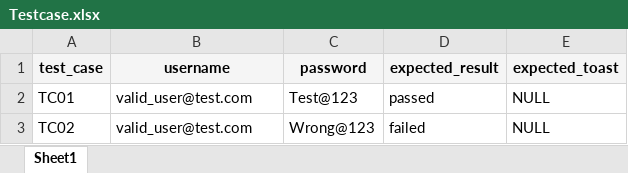
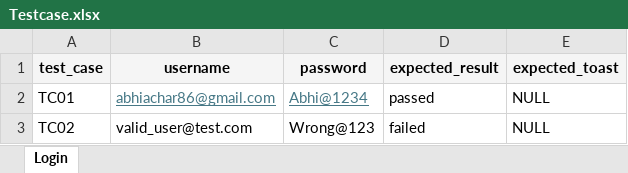
Before and after one commit to abhiachar22/Testing, an Excel workbook: data/Testcase.xlsx, sheet Login, drawn as a sheet; values as stored, in another font and other column widths than the file's, no borders; the diff names each change by its address in the sheet, - before the commit and + after, or states it on an @@ line.

Commit message:
Excel testcase

```diff
--- a/data/Testcase.xlsx (sheet Login)
+++ b/data/Testcase.xlsx (sheet Login)
-sheet tab: Sheet1
+sheet tab: Login
-B2 (username): valid_user@test.com
+B2 (username): abhiachar86@gmail.com
@@ B2:C2 underline: off → on, text colour: black → #467886 @@
-C2 (password): Test@123
+C2 (password): Abhi@1234
```
Also changed, not shown: 6 other files.
